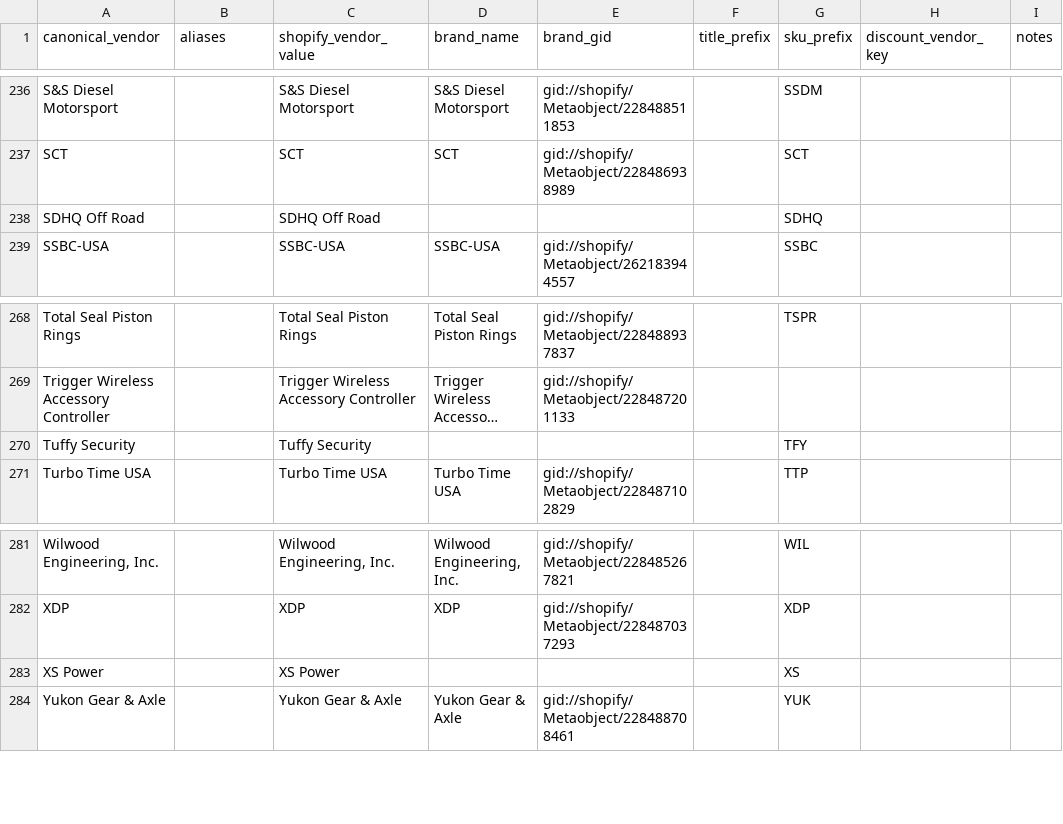
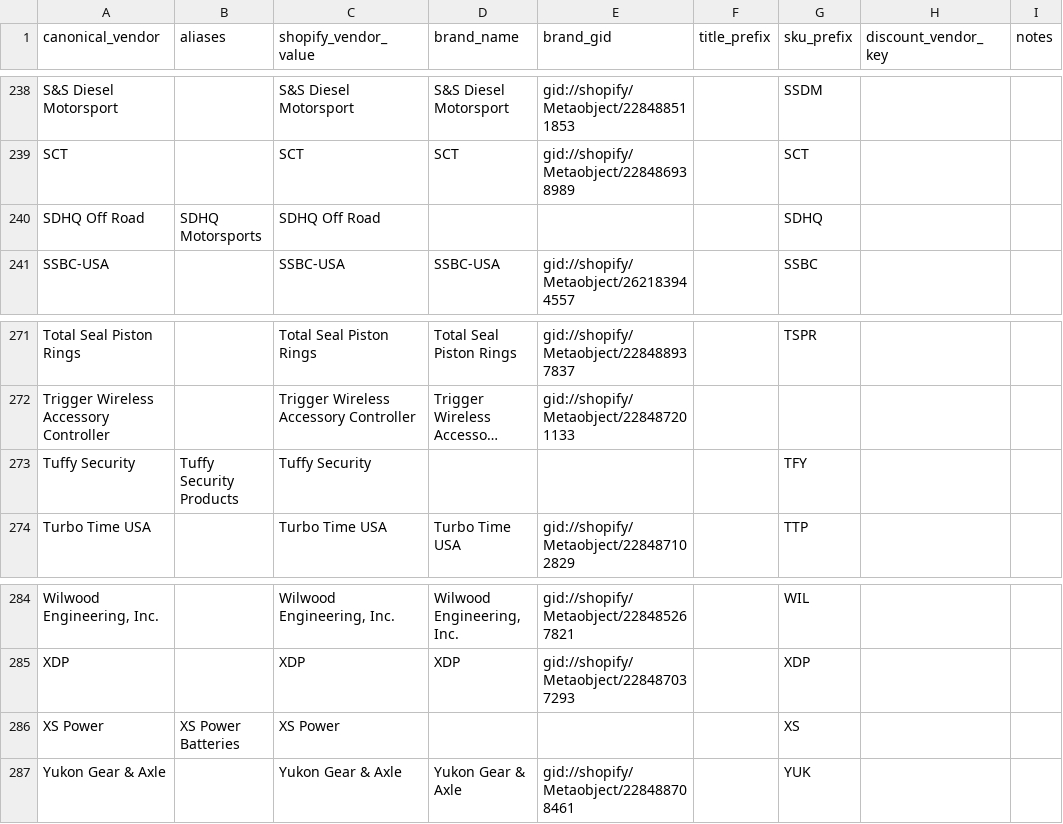
Before and after one commit to DieselMikeK/ProductProspector, a CSV file: app/required/mappings/VendorProfiles.csv, drawn as a sheet; only a part is shown, gaps mark what is left out; long unchanged cells end in …; addresses are those after the commit; the diff covers the shown part only; the diff names each change by its address in the sheet, - before the commit and + after, or states it on an @@ line.

```diff
--- a/app/required/mappings/VendorProfiles.csv
+++ b/app/required/mappings/VendorProfiles.csv
-B240 (aliases): (empty)
+B240 (aliases): SDHQ Motorsports
-B273 (aliases): (empty)
+B273 (aliases): Tuffy Security Products
-B286 (aliases): (empty)
+B286 (aliases): XS Power Batteries
```
Also changed, not shown: 3 added rows and 10 edited cells elsewhere in this file, 56 other files.
